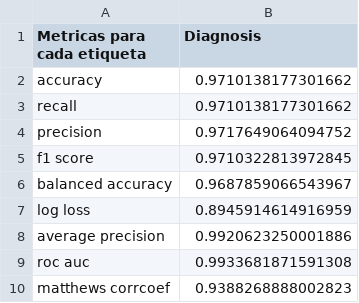
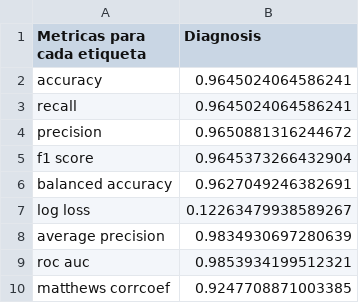
Before and after one commit to LuminothSparkle/RNA_con_MILP_y_metaheuristicas, a CSV file: Data/Breast Cancer Winsconsin (Diagnostic)/results/dataframes/bcw_class.csv, drawn as a sheet.

```diff
--- a/Data/Breast Cancer Winsconsin (Diagnostic)/results/dataframes/bcw_class.csv
+++ b/Data/Breast Cancer Winsconsin (Diagnostic)/results/dataframes/bcw_class.csv
@@ -1,10 +1,10 @@
 Metricas para cada etiqueta,Diagnosis
-accuracy,0.9710138177301662
-recall,0.9710138177301662
-precision,0.9717649064094752
-f1 score,0.9710322813972845
-balanced accuracy,0.9687859066543967
-log loss,0.8945914614916959
-average precision,0.9920623250001886
-roc auc,0.9933681871591308
-matthews corrcoef,0.9388268888002823
+accuracy,0.9645024064586241
+recall,0.9645024064586241
+precision,0.9650881316244672
+f1 score,0.9645373266432904
+balanced accuracy,0.9627049246382691
+log loss,0.12263479938589267
+average precision,0.9834930697280639
+roc auc,0.9853934199512321
+matthews corrcoef,0.9247708871003385
```
Also changed, not shown: Data/Breast Cancer Winsconsin (Diagnostic)/results/boxplots/bcw_Diagnosis.csv, Data/Breast Cancer Winsconsin (Diagnostic)/results/dataframes/bcw_model.csv, 44 other files.
